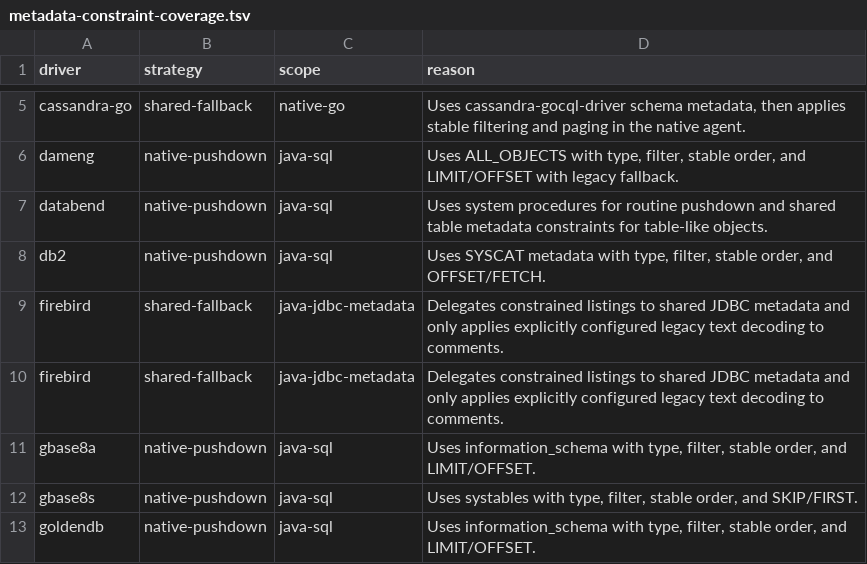
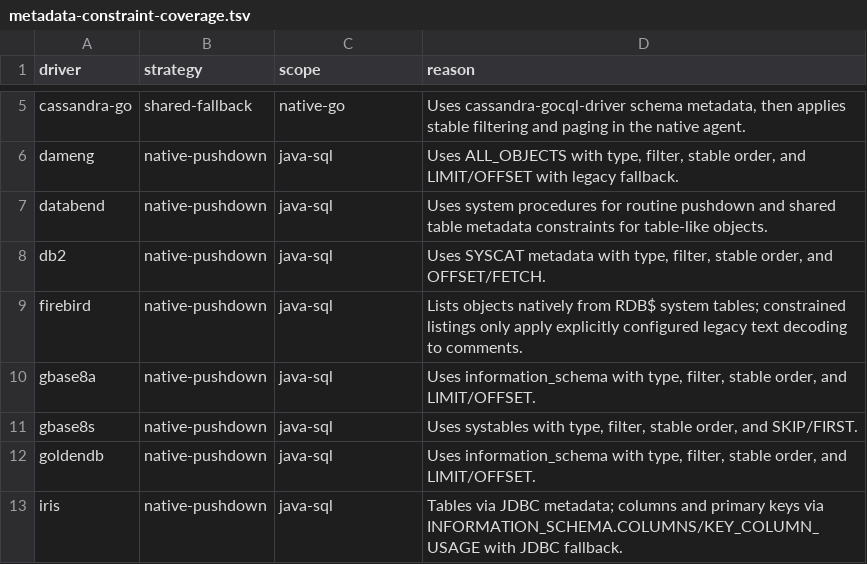
Before and after one commit to t8y2/dbx, a TSV file: agents/metadata-constraint-coverage.tsv, drawn as a sheet; only a part is shown, gaps mark what is left out; the shorter side is filled out with more unchanged rows.

Commit message:
fix(firebird): restore reverted main blocks and index group registration

```diff
--- a/agents/metadata-constraint-coverage.tsv
+++ b/agents/metadata-constraint-coverage.tsv
@@ -8,4 +8,3 @@ databend	native-pushdown	java-sql	Uses system procedures for routine pushdown an
 db2	native-pushdown	java-sql	Uses SYSCAT metadata with type, filter, stable order, and OFFSET/FETCH.
-firebird	shared-fallback	java-jdbc-metadata	Delegates constrained listings to shared JDBC metadata and only applies explicitly configured legacy text decoding to comments.
-firebird	shared-fallback	java-jdbc-metadata	Delegates constrained listings to shared JDBC metadata and only applies explicitly configured legacy text decoding to comments.
+firebird	native-pushdown	java-sql	Lists objects natively from RDB$ system tables; constrained listings only apply explicitly configured legacy text decoding to comments.
 gbase8a	native-pushdown	java-sql	Uses information_schema with type, filter, stable order, and LIMIT/OFFSET.
```
Also changed, not shown: 16 other files.
